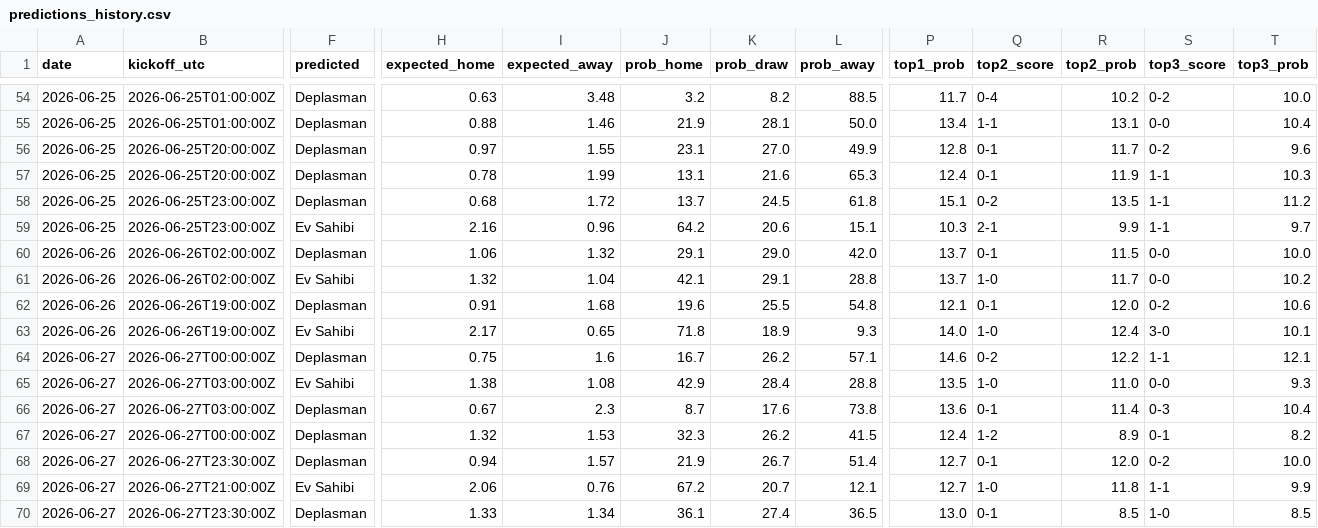
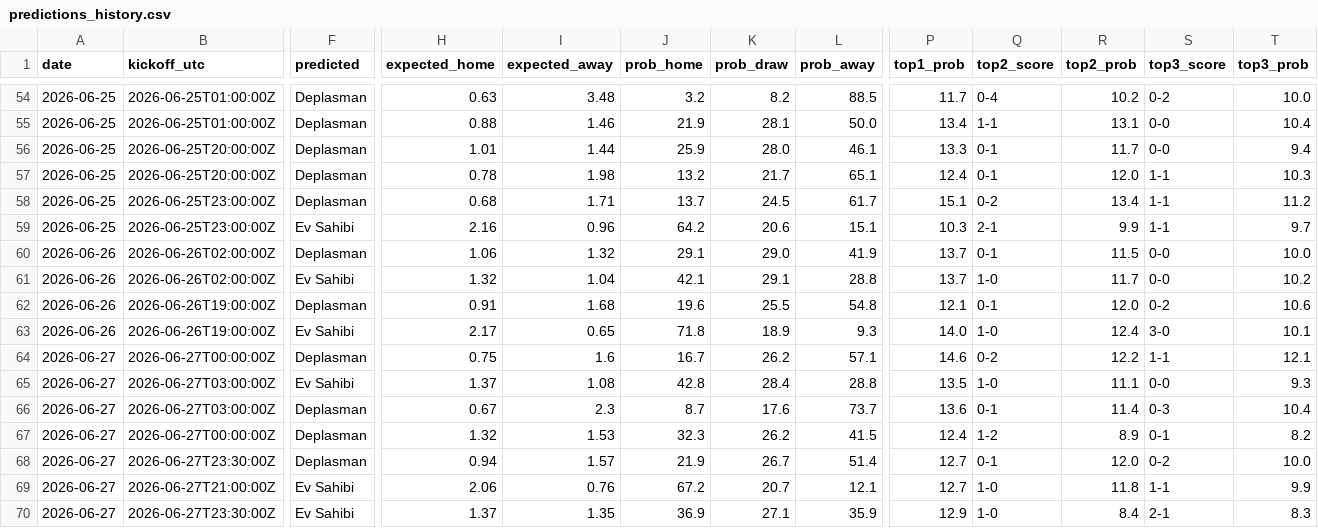
Before and after one commit to umutyyapici/DK-Tahminator, a CSV file: data/predictions_history.csv, drawn as a sheet; only a part is shown, gaps mark what is left out; the diff covers the shown part only; the diff names each change by its address in the sheet, - before the commit and + after, or states it on an @@ line.

```diff
--- a/data/predictions_history.csv
+++ b/data/predictions_history.csv
-H56 (expected_home): 0.97
+H56 (expected_home): 1.01
-I56 (expected_away): 1.55
+I56 (expected_away): 1.44
-J56 (prob_home): 23.1
+J56 (prob_home): 25.9
-K56 (prob_draw): 27.0
+K56 (prob_draw): 28.0
-L56 (prob_away): 49.9
+L56 (prob_away): 46.1
-P56 (top1_prob): 12.8
+P56 (top1_prob): 13.3
-S56 (top3_score): 0-2
+S56 (top3_score): 0-0
-T56 (top3_prob): 9.6
+T56 (top3_prob): 9.4
-I57 (expected_away): 1.99
+I57 (expected_away): 1.98
-J57 (prob_home): 13.1
+J57 (prob_home): 13.2
-K57 (prob_draw): 21.6
+K57 (prob_draw): 21.7
-L57 (prob_away): 65.3
+L57 (prob_away): 65.1
-R57 (top2_prob): 11.9
+R57 (top2_prob): 12.0
-I58 (expected_away): 1.72
+I58 (expected_away): 1.71
-L58 (prob_away): 61.8
+L58 (prob_away): 61.7
-R58 (top2_prob): 13.5
+R58 (top2_prob): 13.4
-L60 (prob_away): 42.0
+L60 (prob_away): 41.9
-H65 (expected_home): 1.38
+H65 (expected_home): 1.37
-J65 (prob_home): 42.9
+J65 (prob_home): 42.8
-R65 (top2_prob): 11.0
+R65 (top2_prob): 11.1
-L66 (prob_away): 73.8
+L66 (prob_away): 73.7
-F70 (predicted): Deplasman
+F70 (predicted): Ev Sahibi
-H70 (expected_home): 1.33
+H70 (expected_home): 1.37
-I70 (expected_away): 1.34
+I70 (expected_away): 1.35
-J70 (prob_home): 36.1
+J70 (prob_home): 36.9
-K70 (prob_draw): 27.4
+K70 (prob_draw): 27.1
-L70 (prob_away): 36.5
+L70 (prob_away): 35.9
-P70 (top1_prob): 13.0
+P70 (top1_prob): 12.9
-Q70 (top2_score): 0-1
+Q70 (top2_score): 1-0
-R70 (top2_prob): 8.5
+R70 (top2_prob): 8.4
-S70 (top3_score): 1-0
+S70 (top3_score): 2-1
-T70 (top3_prob): 8.5
+T70 (top3_prob): 8.3
```
Also changed, not shown: 5 edited cells elsewhere in this file, data/matches_2026.csv, data/predictions.csv, 5 other files.
